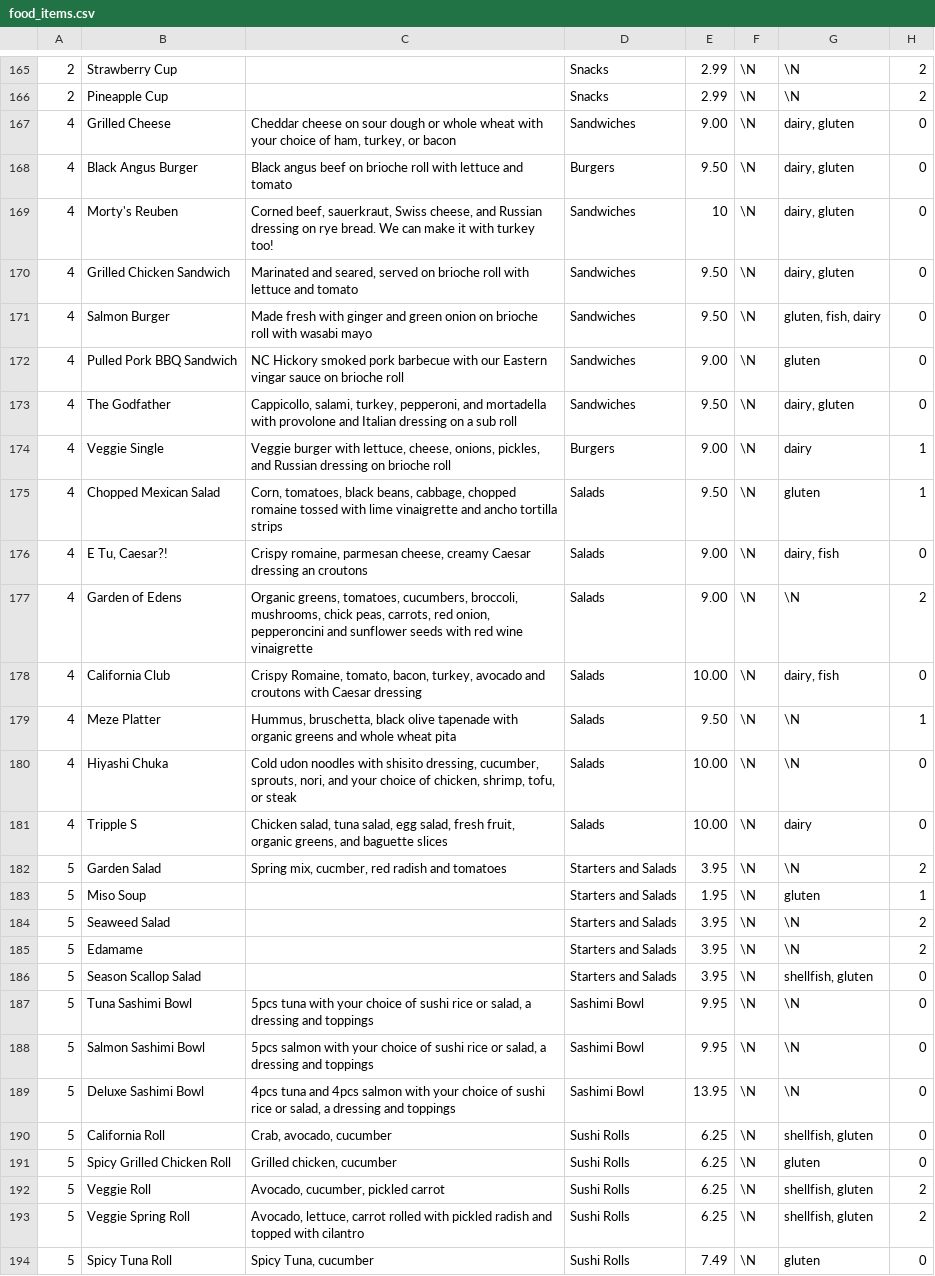
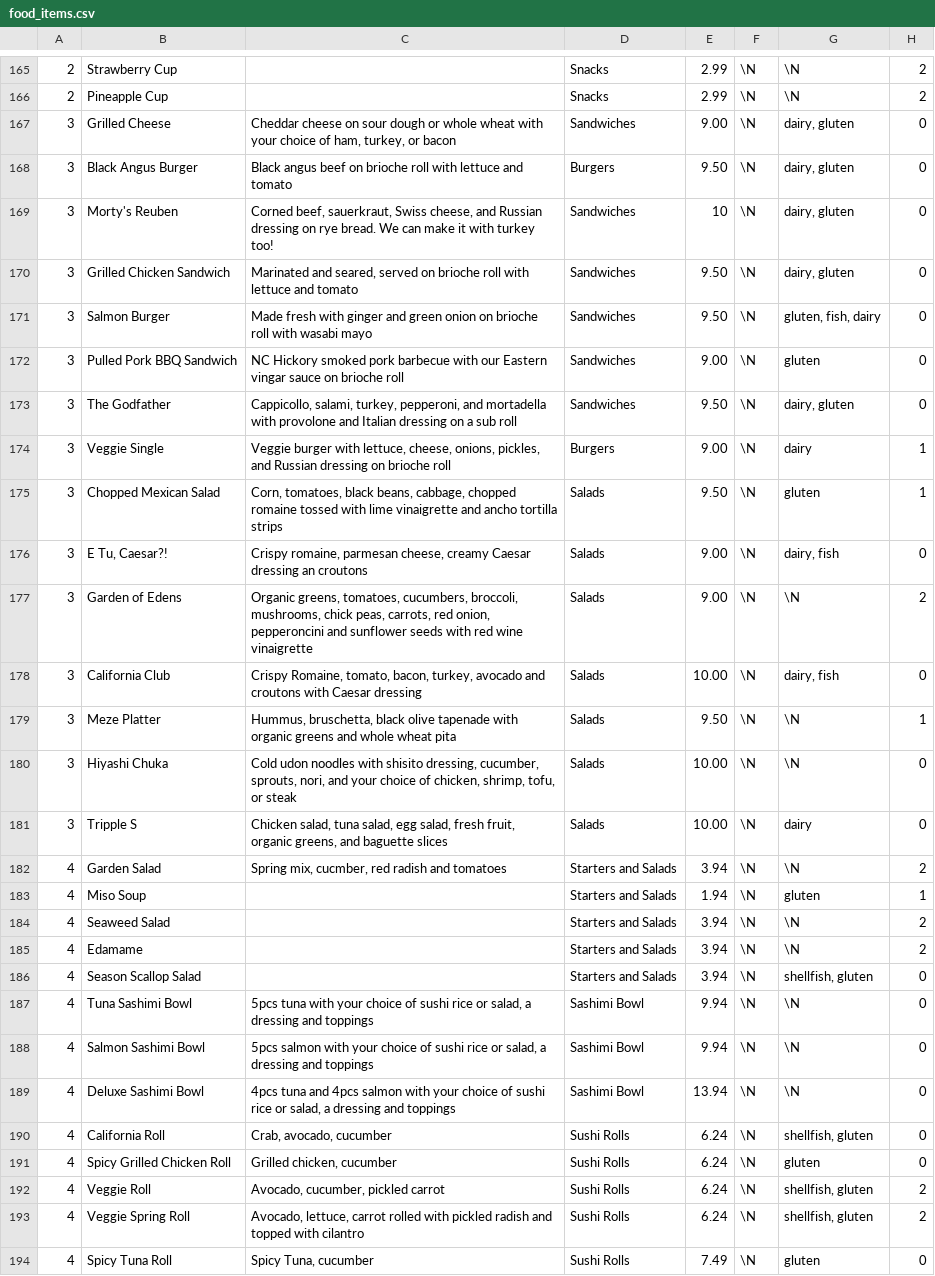
Before and after one commit to samanthasiegel/Fava, a CSV file: food_items.csv, drawn as a sheet; only a part is shown, gaps mark what is left out; the diff covers the shown part only; the diff names each change by its address in the sheet, - before the commit and + after, or states it on an @@ line.

```diff
--- a/food_items.csv
+++ b/food_items.csv
-A167:A181: 4
+A167:A181: 3
-A182:A194: 5
+A182:A194: 4
-E182: 3.95
+E182: 3.94
-E183: 1.95
+E183: 1.94
-E184:E186: 3.95
+E184:E186: 3.94
-E187:E188: 9.95
+E187:E188: 9.94
-E189: 13.95
+E189: 13.94
-E190:E193: 6.25
+E190:E193: 6.24
```
Also changed, not shown: 46 edited cells elsewhere in this file, 1 other file.
